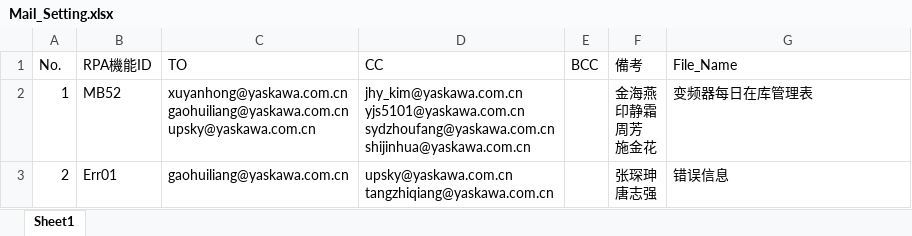
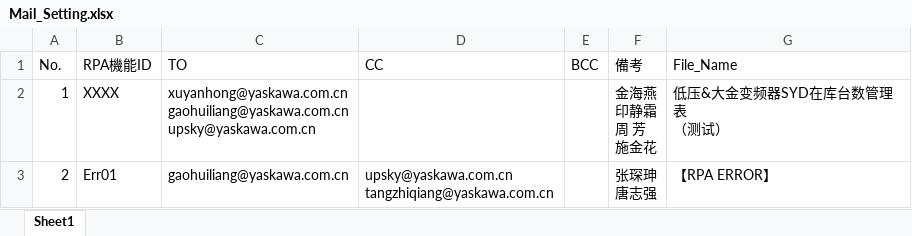
Before and after one commit to jackyghl/SAP_RPA_20190822, an Excel workbook: Mail_Setting/Mail_Setting.xlsx, sheet Sheet1, drawn as a sheet; only a part is shown; values as stored, in another font and other column widths than the file's, no borders; table styles not drawn; ↵ is a line break in a cell; the diff covers the shown part only; the diff names each change by its address in the sheet, - before the commit and + after, or states it on an @@ line.

```diff
--- a/Mail_Setting/Mail_Setting.xlsx (sheet Sheet1)
+++ b/Mail_Setting/Mail_Setting.xlsx (sheet Sheet1)
-B2 (RPA機能ID): MB52
+B2 (RPA機能ID): XXXX
-D2 (CC): jhy_kim@yaskawa.com.cn ↵ yjs5101@yaskawa.com.cn ↵ sydzhoufang@yaskawa.com.cn ↵ shijinhua@yaskawa.com.cn
+D2 (CC): (empty)
-F2 (備考): 金海燕 ↵ 印静霜 ↵ 周芳 ↵ 施金花
+F2 (備考): 金海燕 ↵ 印静霜 ↵ 周 芳 ↵ 施金花
-G2 (File_Name): 变频器每日在库管理表
+G2 (File_Name): 低压&大金变频器SYD在库台数管理表 ↵ （测试）
-G3 (File_Name): 错误信息
+G3 (File_Name): 【RPA ERROR】
```
Also changed, not shown: 1 added row and 2 edited cells elsewhere in this sheet, MB52/低压&大金变频器SYD在库台数.xlsx, 55 other files.
